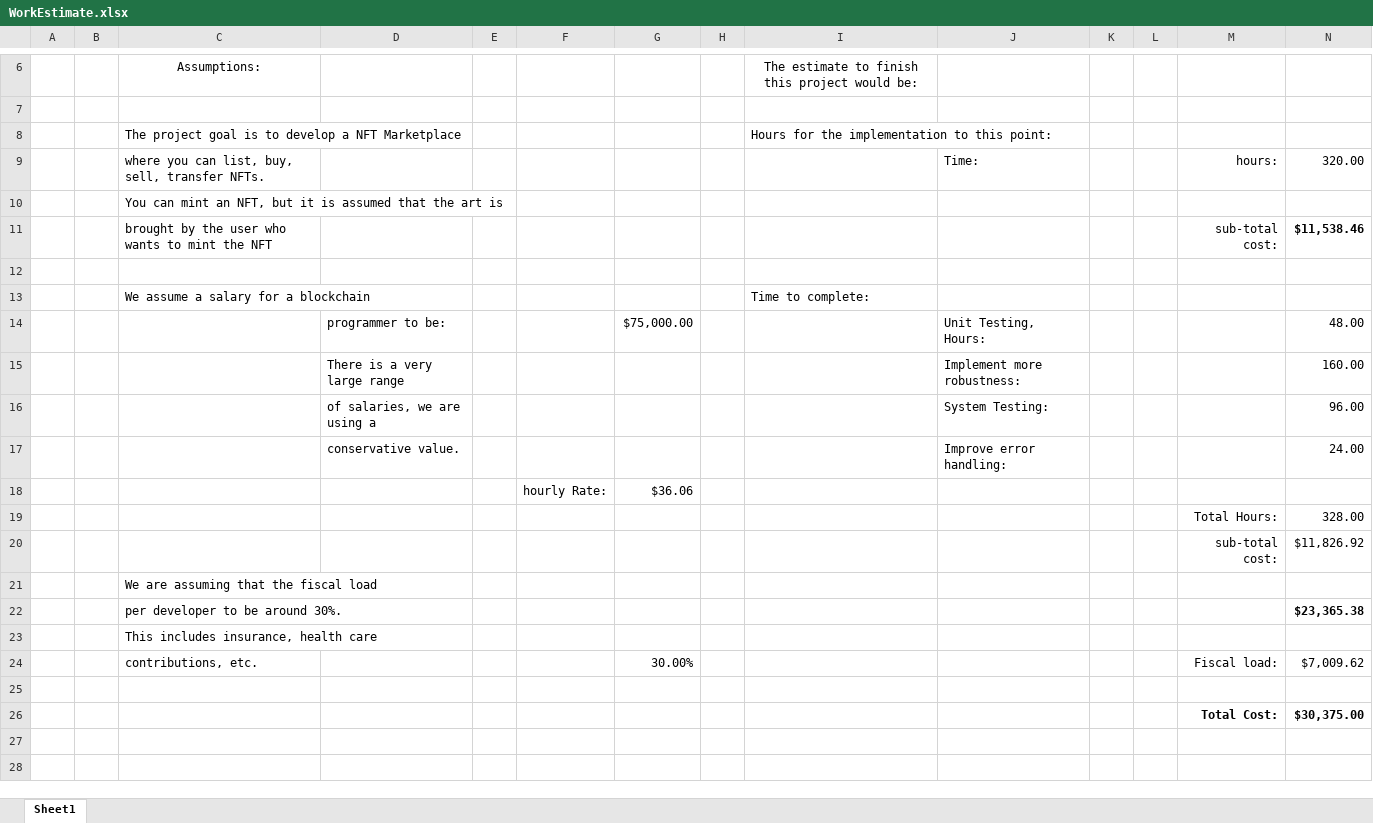
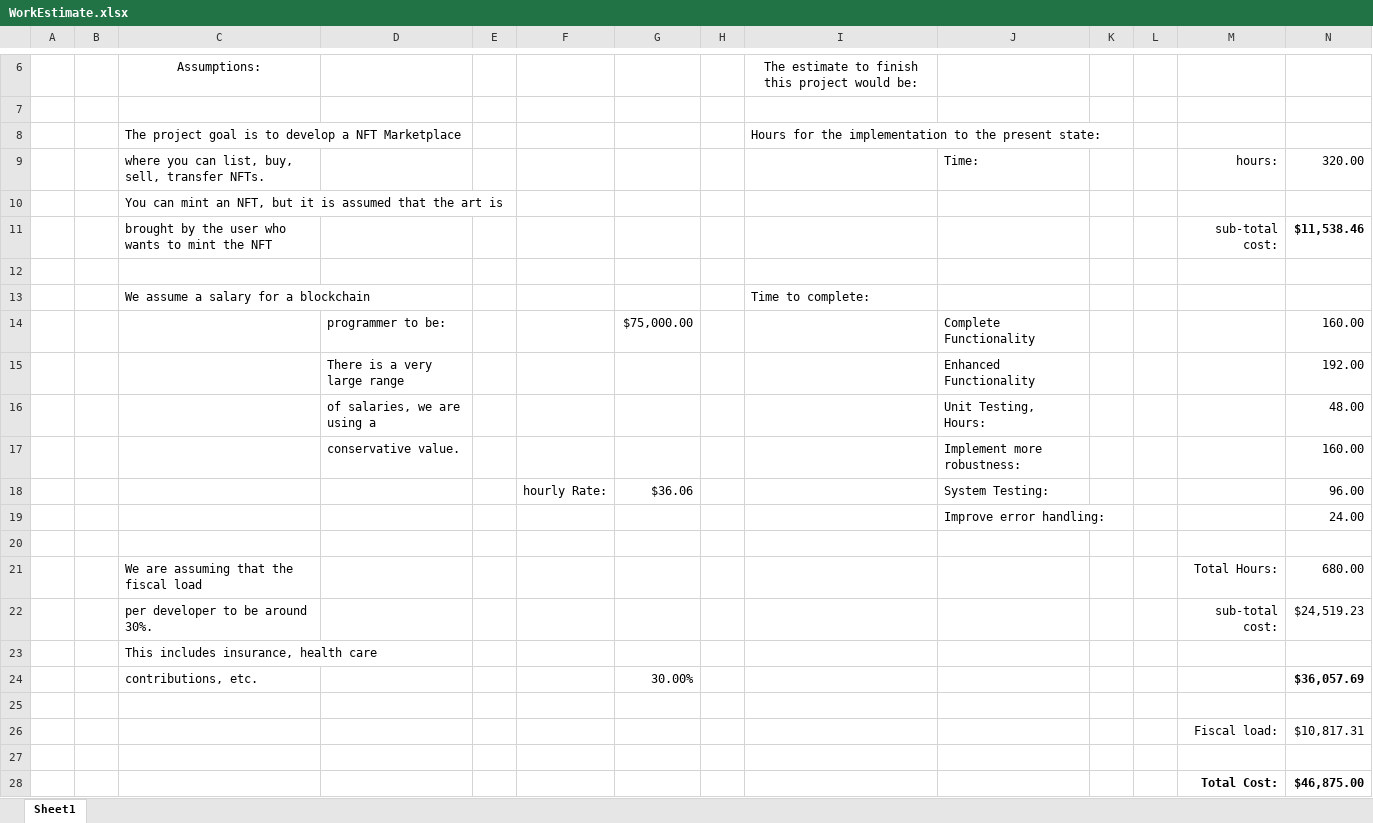
Before and after one commit to Izzlyb/UMFinTech_Project_Final_G2, an Excel workbook: WorkEstimate.xlsx, sheet Sheet1, drawn as a sheet; only a part is shown, gaps mark what is left out; values as stored, in another font and other column widths than the file's, no borders; removed rows and columns are numbered as before the commit, all else as after; the diff names each change by its address in the sheet, - before the commit and + after, or states it on an @@ line.

```diff
--- a/WorkEstimate.xlsx (sheet Sheet1)
+++ b/WorkEstimate.xlsx (sheet Sheet1)
-I8: …implementation to this point:
+I8: …implementation to the present state:
-J14: Unit Testing, Hours:
+J14: Complete Functionality
-N14: 48.00
+N14: 160.00
+row 15:  |  |  | There is a very large range |  |  |  |  |  | Enhanced Functionality |  |  |  | 192.00
+row 16:  |  |  | of salaries, we are using a |  |  |  |  |  | Unit Testing, Hours: |  |  |  | 48.00
-D17: There is a very large range
+D17: conservative value.
-row 16:  |  |  | of salaries, we are using a |  |  |  |  |  | System Testing: |  |  |  | 96.00
+row 18:  |  |  |  |  | hourly Rate: | $36.06 |  |  | System Testing: |  |  |  | 96.00
-D19: conservative value.
+D19: (empty)
-row 20:  |  |  |  |  | hourly Rate: | $36.06
+row 20: (empty)
-row 19:  |  |  |  |  |  |  |  |  |  |  |  | Total Hours: | 328.00
-row 20:  |  |  |  |  |  |  |  |  |  |  |  | sub-total cost: | $11,826.92
-row 21:  |  | We are assuming that the fiscal load
-row 22:  |  | per developer to be around 30%. |  |  |  |  |  |  |  |  |  |  | $23,365.38
+row 21:  |  | We are assuming that the fiscal load |  |  |  |  |  |  |  |  |  | Total Hours: | 680.00
+row 22:  |  | per developer to be around 30%. |  |  |  |  |  |  |  |  |  | sub-total cost: | $24,519.23
-M24: Fiscal load:
+M24: (empty)
-N24: $7,009.62
+N24: $36,057.69
-N24 bold: off
+N24 bold: on
+row 26:  |  |  |  |  |  |  |  |  |  |  |  | Fiscal load: | $10,817.31
-row 27:  |  |  |  |  |  |  |  |  |  |  |  | Total Cost: | $30,375.00
+row 27: (empty)
+row 28:  |  |  |  |  |  |  |  |  |  |  |  | Total Cost: | $46,875.00
```
